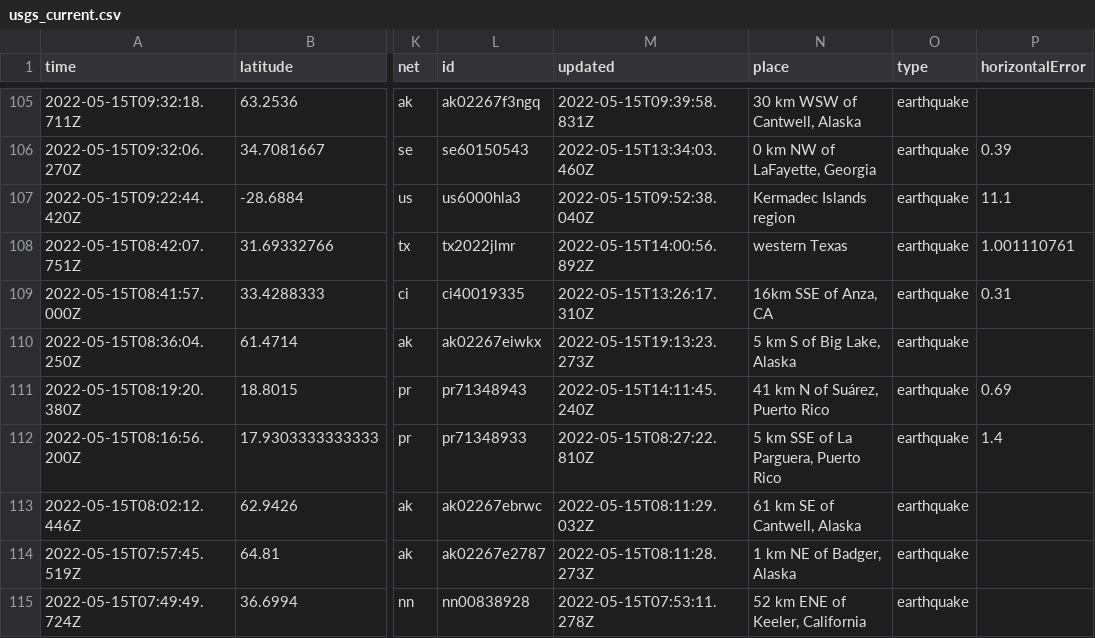
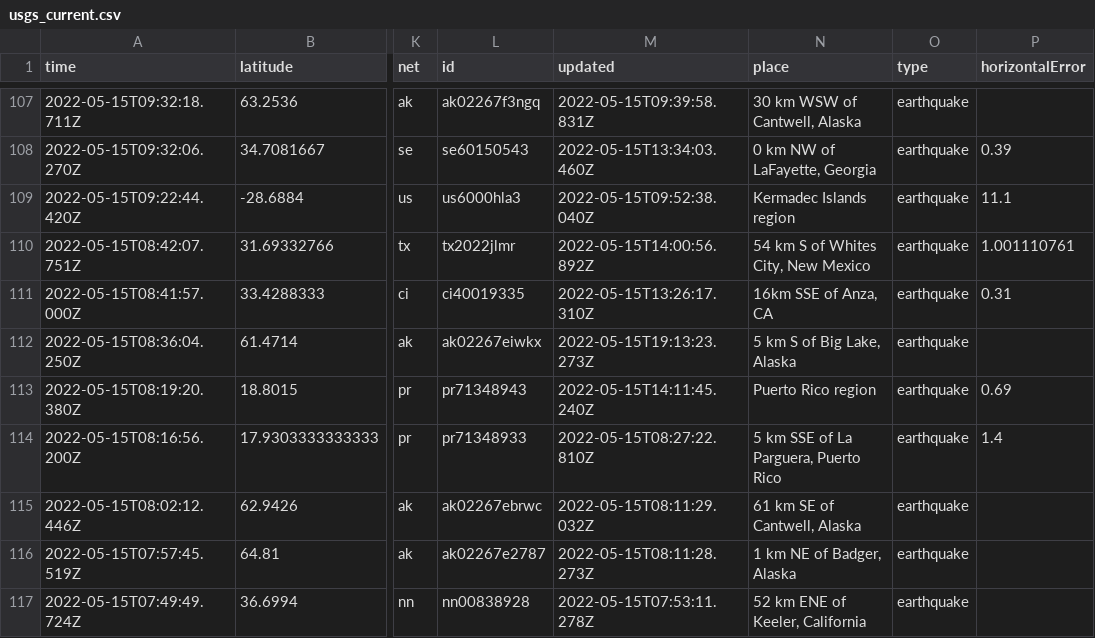
Before and after one commit to cveltri/my-data-robot, a CSV file: usgs_current.csv, drawn as a sheet; only a part is shown, gaps mark what is left out; addresses are those after the commit; the diff covers the shown part only; the diff names each change by its address in the sheet, - before the commit and + after, or states it on an @@ line.

```diff
--- a/usgs_current.csv
+++ b/usgs_current.csv
-N110 (place): western Texas
+N110 (place): 54 km S of Whites City, New Mexico
-N113 (place): 41 km N of Suárez, Puerto Rico
+N113 (place): Puerto Rico region
```
Also changed, not shown: 2 added rows, 1 removed row and 4 edited cells elsewhere in this file.
